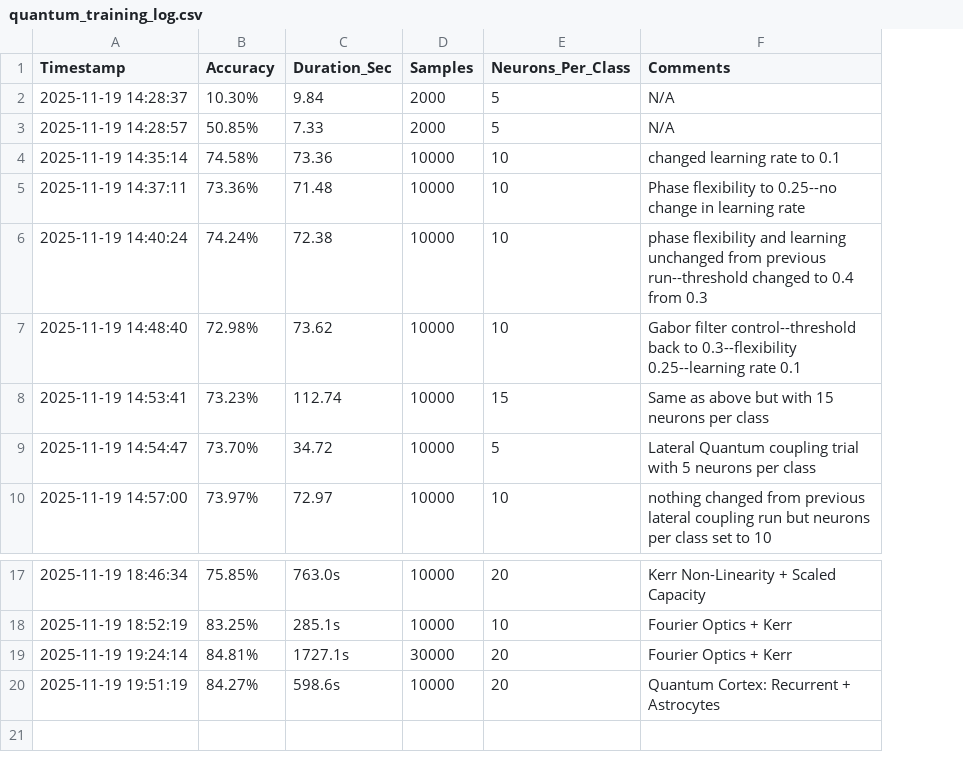
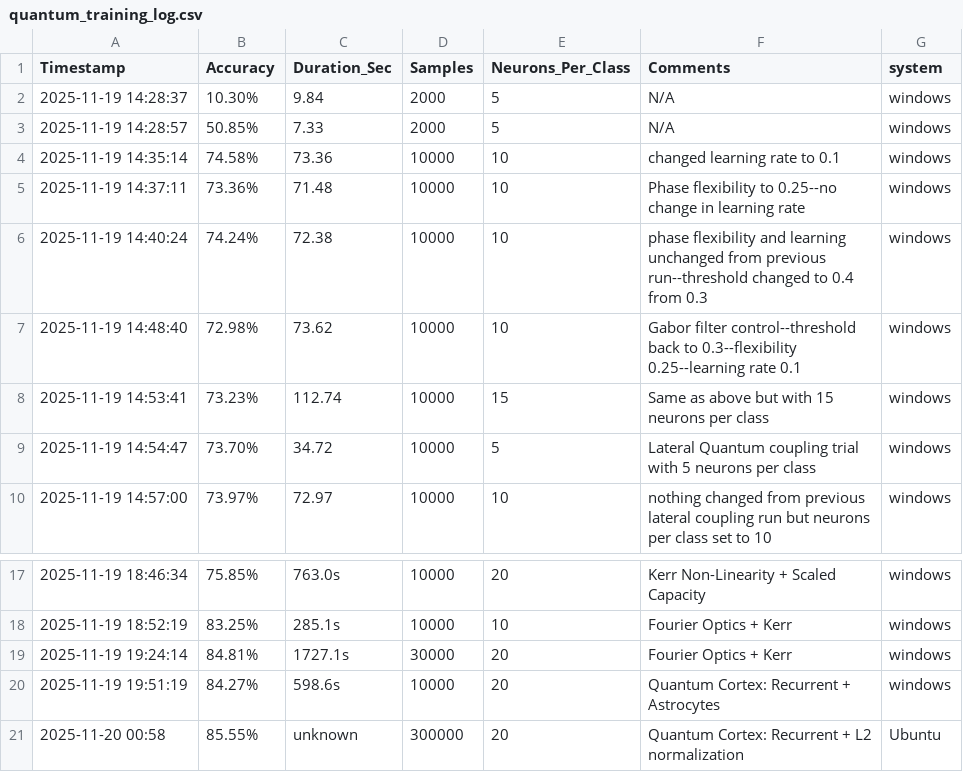
Before and after one commit to max-wilson93/quantum-cortex, a CSV file: quantum_training_log.csv, drawn as a sheet; only a part is shown, gaps mark what is left out; the diff names each change by its address in the sheet, - before the commit and + after, or states it on an @@ line.

Commit message:
Update quantum_training_log.csv

```diff
--- a/quantum_training_log.csv
+++ b/quantum_training_log.csv
+column G (system), rows 2-10: all windows; rows 17-20: all windows
+row 21: 2025-11-20 00:58 | 85.55% | unknown | 300000 | 20 | Quantum Cortex: Recurrent + L2 normalization | Ubuntu
```
